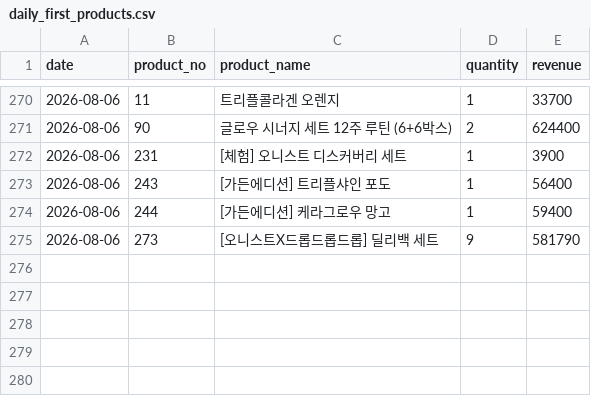
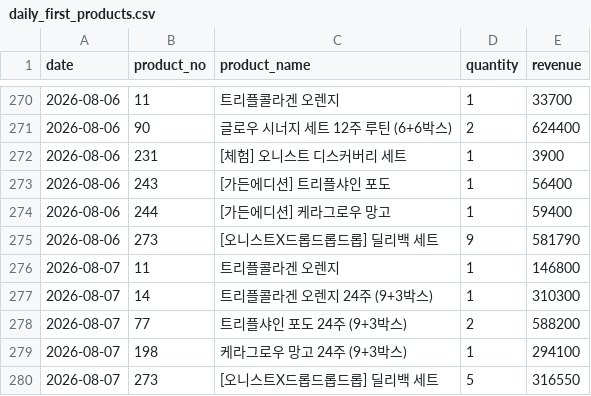
Before and after one commit to kaioh1010/cafe24-tracker, a CSV file: data/daily_first_products.csv, drawn as a sheet; only a part is shown, gaps mark what is left out.

```diff
--- a/data/daily_first_products.csv
+++ b/data/daily_first_products.csv
@@ -275 +275,6 @@ date,product_no,product_name,quantity,revenue
 2026-08-06,273,[오니스트X드롭드롭드롭] 딜리백 세트,9,581790
+2026-08-07,11,트리플콜라겐 오렌지,1,146800
+2026-08-07,14,트리플콜라겐 오렌지 24주 (9+3박스),1,310300
+2026-08-07,77,트리플샤인 포도 24주 (9+3박스),2,588200
+2026-08-07,198,케라그로우 망고 24주 (9+3박스),1,294100
+2026-08-07,273,[오니스트X드롭드롭드롭] 딜리백 세트,5,316550
```
Also changed, not shown: data/daily_sales.csv, data/daily_summary.csv.
